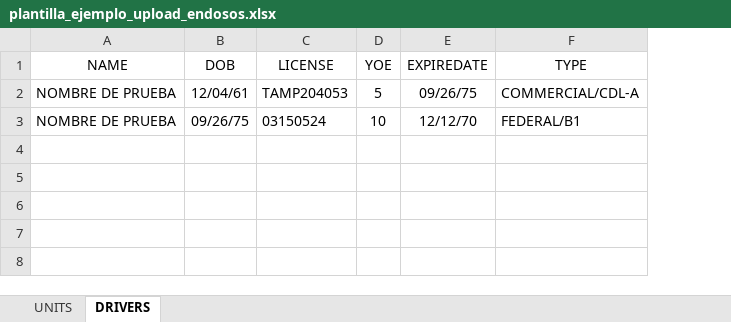
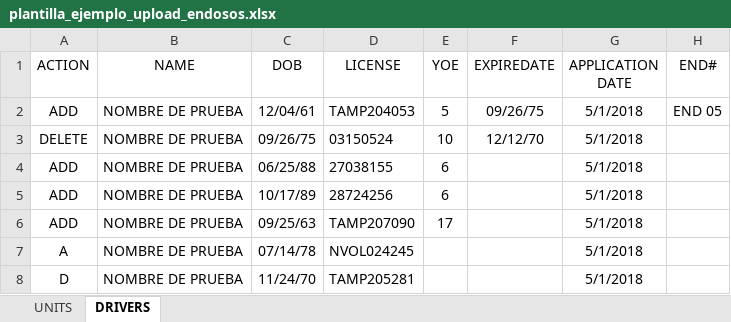
Before and after one commit to alopezdevel/solotrucking, an Excel workbook: system/documentos/plantilla_ejemplo_upload_endosos.xlsx, sheet DRIVERS, drawn as a sheet; values as stored, in another font and other column widths than the file's, no borders; charts and pictures not drawn; removed rows and columns are numbered as before the commit, all else as after; the diff names each change by its address in the sheet, - before the commit and + after, or states it on an @@ line.

```diff
--- a/system/documentos/plantilla_ejemplo_upload_endosos.xlsx (sheet DRIVERS)
+++ b/system/documentos/plantilla_ejemplo_upload_endosos.xlsx (sheet DRIVERS)
+column A (ACTION), rows 2-3: ADD | DELETE
-column F (TYPE), rows 2-3: COMMERCIAL/CDL-A | FEDERAL/B1
+column G (APPLICATION DATE), rows 2-3: 5/1/2018 | 5/1/2018
+column H (END#), row 2: END 05
+row 4: ADD | NOMBRE DE PRUEBA | 06/25/88 | 27038155 | 6 |  | 5/1/2018
+row 5: ADD | NOMBRE DE PRUEBA | 10/17/89 | 28724256 | 6 |  | 5/1/2018
+row 6: ADD | NOMBRE DE PRUEBA | 09/25/63 | TAMP207090 | 17 |  | 5/1/2018
+row 7: A | NOMBRE DE PRUEBA | 07/14/78 | NVOL024245 |  |  | 5/1/2018
+row 8: D | NOMBRE DE PRUEBA | 11/24/70 | TAMP205281 |  |  | 5/1/2018
```
Also changed, not shown: sheet UNITS, charts or pictures, 3 other files.
